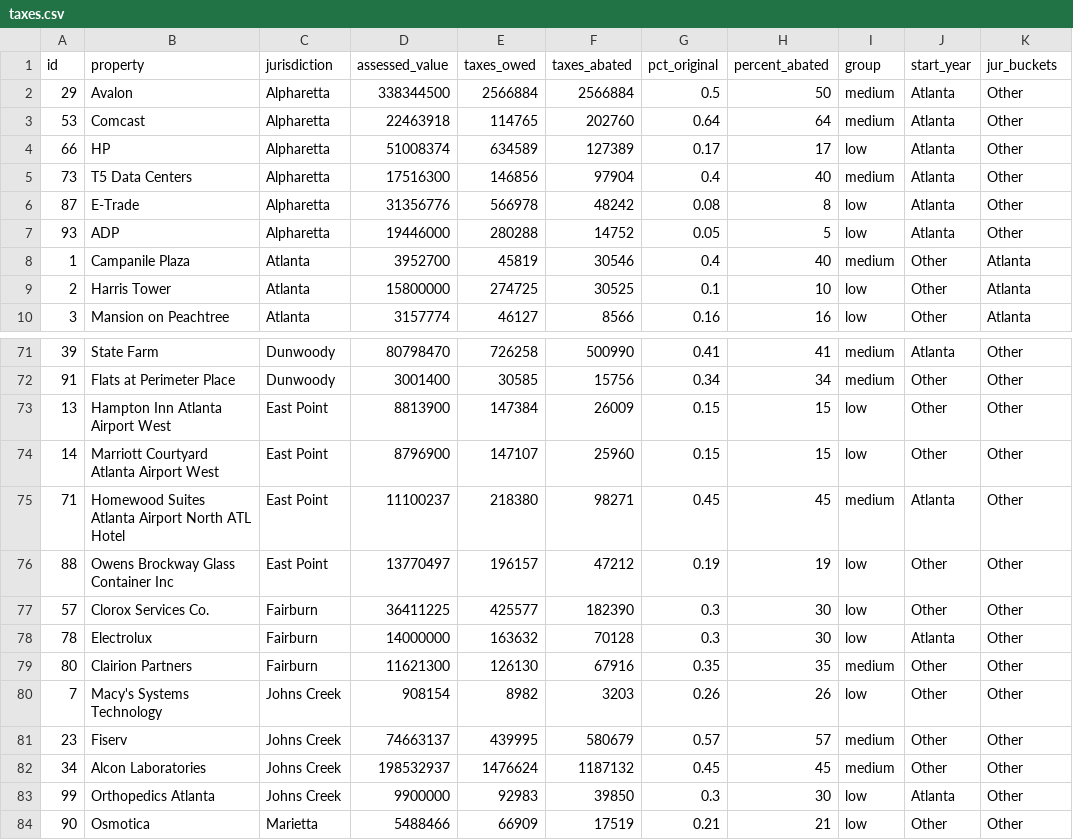
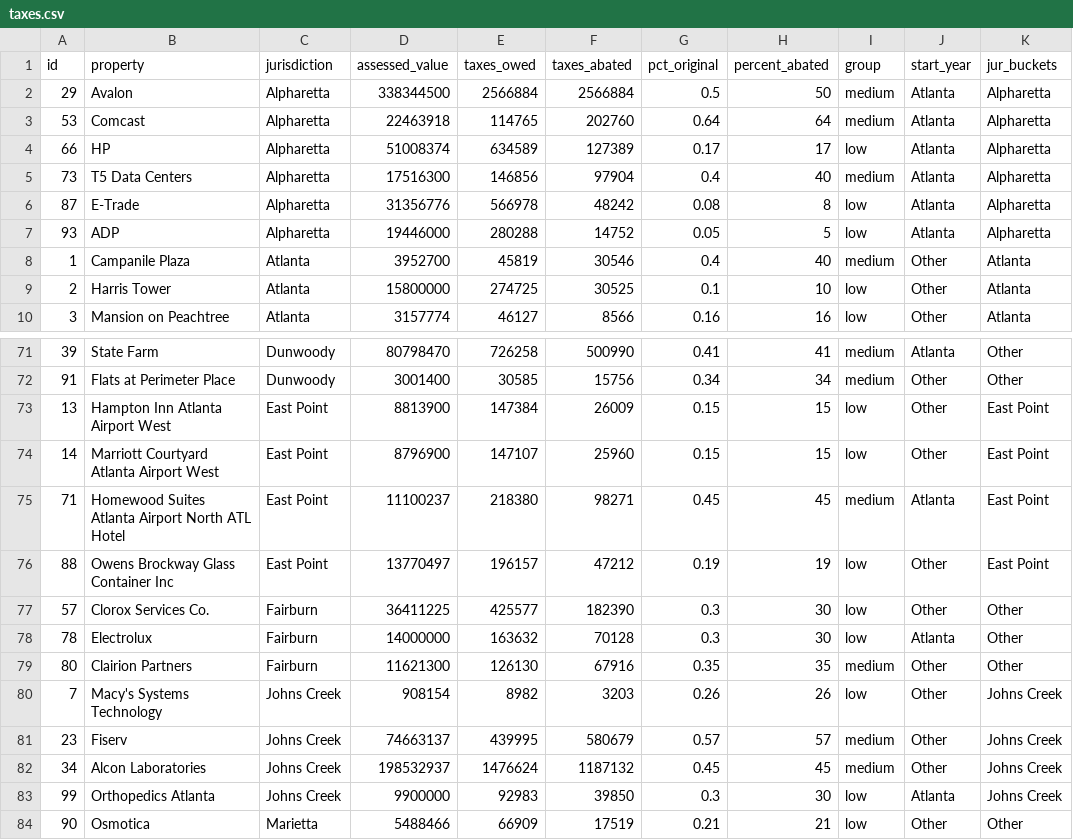
Before and after one commit to stephanielamm/atlanta-prop-tax-abatements-ajc, a CSV file: attempt2/data/taxes.csv, drawn as a sheet; only a part is shown, gaps mark what is left out; the diff covers the shown part only.

```diff
--- a/attempt2/data/taxes.csv
+++ b/attempt2/data/taxes.csv
@@ -1,8 +1,8 @@
 id,property,jurisdiction,assessed_value,taxes_owed,taxes_abated,pct_original,percent_abated,group,start_year,jur_buckets
-29,Avalon,Alpharetta,338344500,2566884,2566884,0.5,50,medium,Atlanta,Other
-53,Comcast,Alpharetta,22463918,114765,202760,0.64,64,medium,Atlanta,Other
-66,HP,Alpharetta,51008374,634589,127389,0.17,17,low,Atlanta,Other
-73,T5 Data Centers,Alpharetta,17516300,146856,97904,0.4,40,medium,Atlanta,Other
-87,E-Trade,Alpharetta,31356776,566978,48242,0.08,8,low,Atlanta,Other
-93,ADP,Alpharetta,19446000,280288,14752,0.05,5,low,Atlanta,Other
+29,Avalon,Alpharetta,338344500,2566884,2566884,0.5,50,medium,Atlanta,Alpharetta
+53,Comcast,Alpharetta,22463918,114765,202760,0.64,64,medium,Atlanta,Alpharetta
+66,HP,Alpharetta,51008374,634589,127389,0.17,17,low,Atlanta,Alpharetta
+73,T5 Data Centers,Alpharetta,17516300,146856,97904,0.4,40,medium,Atlanta,Alpharetta
+87,E-Trade,Alpharetta,31356776,566978,48242,0.08,8,low,Atlanta,Alpharetta
+93,ADP,Alpharetta,19446000,280288,14752,0.05,5,low,Atlanta,Alpharetta
 1,Campanile Plaza,Atlanta,3952700,45819,30546,0.4,40,medium,Other,Atlanta
@@ -72,6 +72,6 @@ id,property,jurisdiction,assessed_value,taxes_owed,taxes_abated,pct_original,per
 91,Flats at Perimeter Place,Dunwoody,3001400,30585,15756,0.34,34,medium,Other,Other
-13,Hampton Inn Atlanta Airport West,East Point,8813900,147384,26009,0.15,15,low,Other,Other
-14,Marriott Courtyard Atlanta Airport West,East Point,8796900,147107,25960,0.15,15,low,Other,Other
-71,Homewood Suites Atlanta Airport North ATL Hotel,East Point,11100237,218380,98271,0.45,45,medium,Atlanta,Other
-88,Owens Brockway Glass Container Inc,East Point,13770497,196157,47212,0.19,19,low,Other,Other
+13,Hampton Inn Atlanta Airport West,East Point,8813900,147384,26009,0.15,15,low,Other,East Point
+14,Marriott Courtyard Atlanta Airport West,East Point,8796900,147107,25960,0.15,15,low,Other,East Point
+71,Homewood Suites Atlanta Airport North ATL Hotel,East Point,11100237,218380,98271,0.45,45,medium,Atlanta,East Point
+88,Owens Brockway Glass Container Inc,East Point,13770497,196157,47212,0.19,19,low,Other,East Point
 57,Clorox Services Co.,Fairburn,36411225,425577,182390,0.3,30,low,Other,Other
@@ -79,6 +79,6 @@ id,property,jurisdiction,assessed_value,taxes_owed,taxes_abated,pct_original,per
 80,Clairion Partners,Fairburn,11621300,126130,67916,0.35,35,medium,Other,Other
-7,Macy's Systems Technology,Johns Creek,908154,8982,3203,0.26,26,low,Other,Other
-23,Fiserv,Johns Creek,74663137,439995,580679,0.57,57,medium,Other,Other
-34,Alcon Laboratories,Johns Creek,198532937,1476624,1187132,0.45,45,medium,Other,Other
-99,Orthopedics Atlanta,Johns Creek,9900000,92983,39850,0.3,30,low,Atlanta,Other
+7,Macy's Systems Technology,Johns Creek,908154,8982,3203,0.26,26,low,Other,Johns Creek
+23,Fiserv,Johns Creek,74663137,439995,580679,0.57,57,medium,Other,Johns Creek
+34,Alcon Laboratories,Johns Creek,198532937,1476624,1187132,0.45,45,medium,Other,Johns Creek
+99,Orthopedics Atlanta,Johns Creek,9900000,92983,39850,0.3,30,low,Atlanta,Johns Creek
 90,Osmotica,Marietta,5488466,66909,17519,0.21,21,low,Other,Other
```
Also changed, not shown: 19 edited cells elsewhere in this file, 1 other file.
